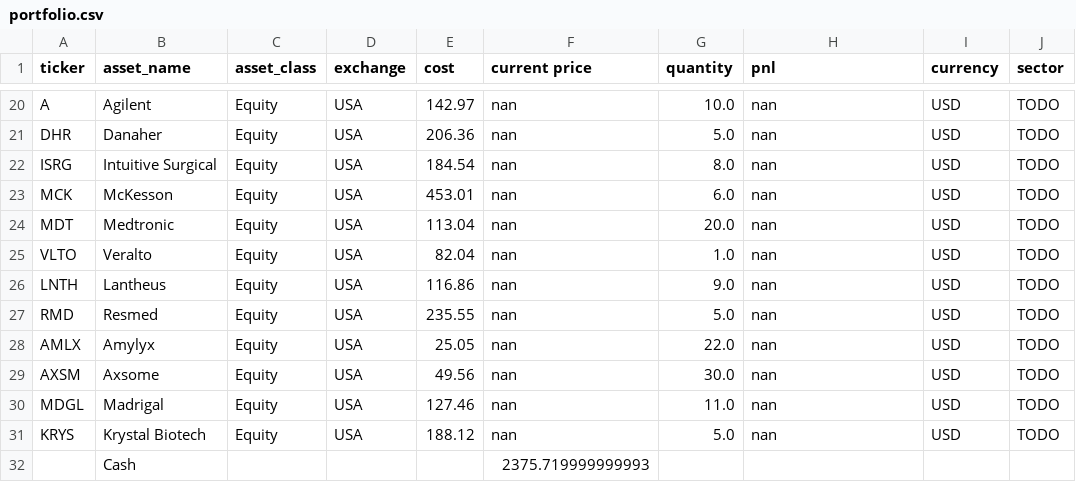
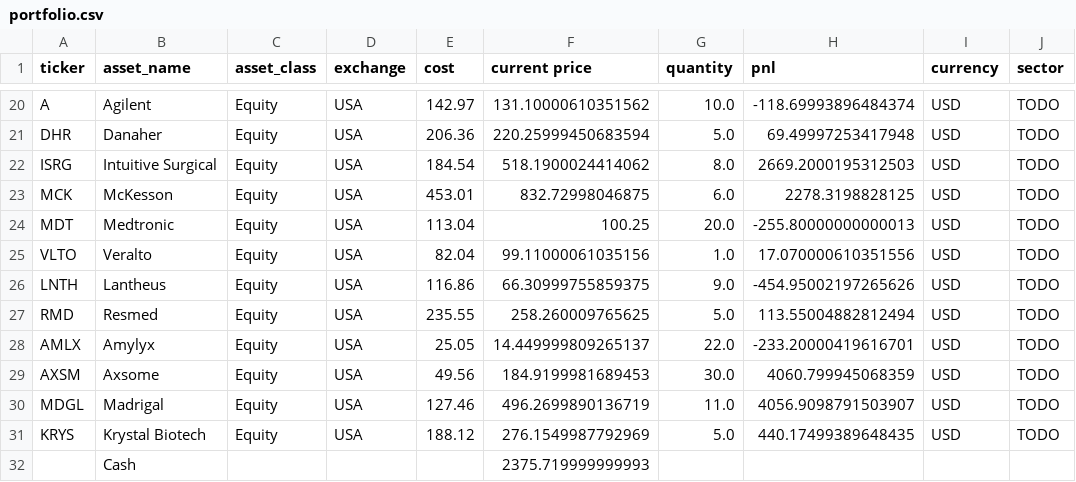
Before and after one commit to adeethyia-shankar/bhig-portfolio-management, a CSV file: data/BHIG_portfolio/portfolio.csv, drawn as a sheet; only a part is shown, gaps mark what is left out; the diff covers the shown part only; the diff names each change by its address in the sheet, - before the commit and + after, or states it on an @@ line.

```diff
--- a/data/BHIG_portfolio/portfolio.csv
+++ b/data/BHIG_portfolio/portfolio.csv
-F20 (current price): nan
+F20 (current price): 131.10000610351562
-H20 (pnl): nan
+H20 (pnl): -118.69993896484374
-F21 (current price): nan
+F21 (current price): 220.25999450683594
-H21 (pnl): nan
+H21 (pnl): 69.49997253417948
-F22 (current price): nan
+F22 (current price): 518.1900024414062
-H22 (pnl): nan
+H22 (pnl): 2669.2000195312503
-F23 (current price): nan
+F23 (current price): 832.72998046875
-H23 (pnl): nan
+H23 (pnl): 2278.3198828125
-F24 (current price): nan
+F24 (current price): 100.25
-H24 (pnl): nan
+H24 (pnl): -255.80000000000013
-F25 (current price): nan
+F25 (current price): 99.11000061035156
-H25 (pnl): nan
+H25 (pnl): 17.070000610351556
-F26 (current price): nan
+F26 (current price): 66.30999755859375
-H26 (pnl): nan
+H26 (pnl): -454.95002197265626
-F27 (current price): nan
+F27 (current price): 258.260009765625
-H27 (pnl): nan
+H27 (pnl): 113.55004882812494
-F28 (current price): nan
+F28 (current price): 14.449999809265137
-H28 (pnl): nan
+H28 (pnl): -233.20000419616701
-F29 (current price): nan
+F29 (current price): 184.9199981689453
-H29 (pnl): nan
+H29 (pnl): 4060.799945068359
-F30 (current price): nan
+F30 (current price): 496.2699890136719
-H30 (pnl): nan
+H30 (pnl): 4056.9098791503907
-F31 (current price): nan
+F31 (current price): 276.1549987792969
-H31 (pnl): nan
+H31 (pnl): 440.17499389648435
```
Also changed, not shown: 32 edited cells elsewhere in this file, data/BHIG_portfolio/returns.csv.
